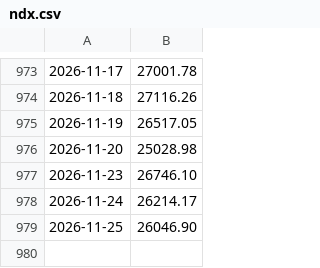
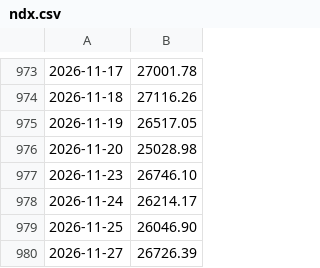
Before and after one commit to ifxquantbot/edge-data, a CSV file: data/ndx.csv, drawn as a sheet; only a part is shown, gaps mark what is left out; the diff names each change by its address in the sheet, - before the commit and + after, or states it on an @@ line.

```diff
--- a/data/ndx.csv
+++ b/data/ndx.csv
+row 980: 2026-11-27 | 26726.39
```
Also changed, not shown: data/btc.csv, data/spx.csv, 7 other files.
